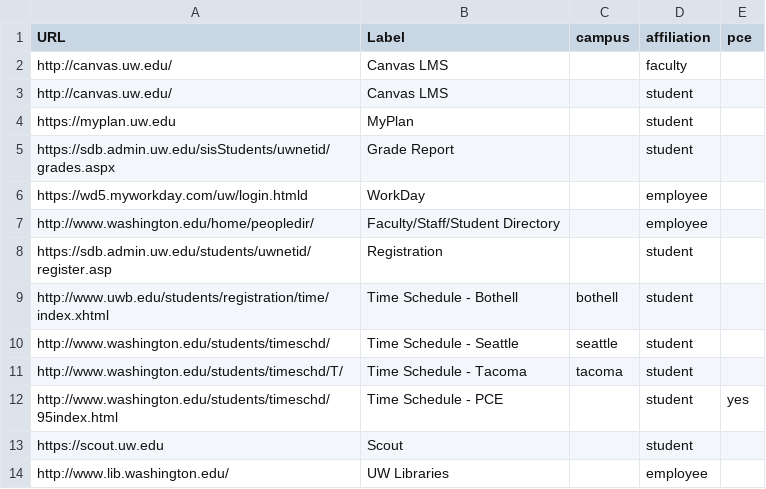
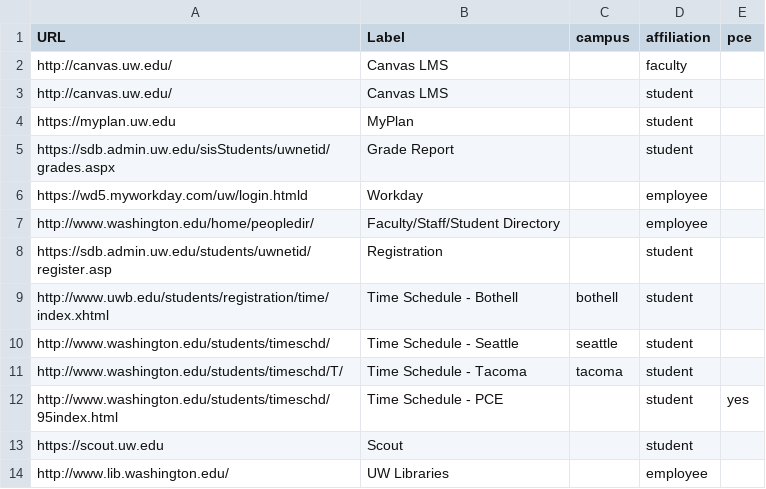
Before and after one commit to uw-it-aca/myuw, a CSV file: myuw/data/quicklinks.csv, drawn as a sheet.

Commit message:
fixes workday text

```diff
--- a/myuw/data/quicklinks.csv
+++ b/myuw/data/quicklinks.csv
@@ -5,3 +5,3 @@ https://myplan.uw.edu,MyPlan,,student,
 https://sdb.admin.uw.edu/sisStudents/uwnetid/grades.aspx,Grade Report,,student,
-https://wd5.myworkday.com/uw/login.htmld,WorkDay,,employee,
+https://wd5.myworkday.com/uw/login.htmld,Workday,,employee,
 http://www.washington.edu/home/peopledir/,Faculty/Staff/Student Directory,,employee,
```
